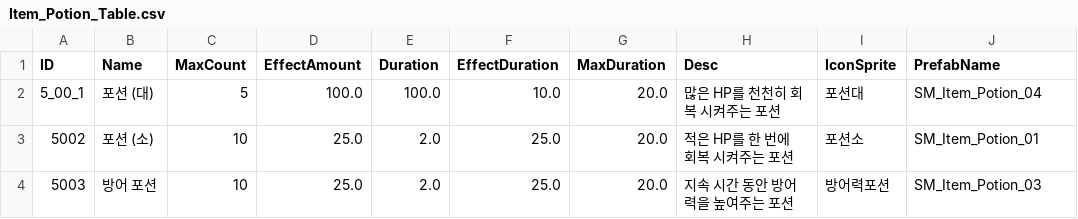
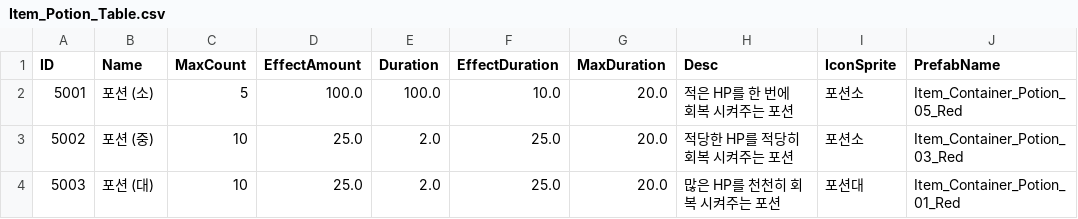
Before and after one commit to kupka05/Project_DR_KHT, a CSV file: Project_DR/Assets/Resources/Item_Potion_Table.csv, drawn as a sheet.

```diff
--- a/Project_DR/Assets/Resources/Item_Potion_Table.csv
+++ b/Project_DR/Assets/Resources/Item_Potion_Table.csv
@@ -1,4 +1,4 @@
 ID,Name,MaxCount,EffectAmount,Duration,EffectDuration,MaxDuration,Desc,IconSprite,PrefabName
-5_00_1,포션 (대),5,100.0,100.0,10.0,20.0,많은 HP를 천천히 회복 시켜주는 포션,포션대,SM_Item_Potion_04
-5002,포션 (소),10,25.0,2.0,25.0,20.0,적은 HP를 한 번에 회복 시켜주는 포션,포션소,SM_Item_Potion_01
-5003,방어 포션,10,25.0,2.0,25.0,20.0,지속 시간 동안 방어력을 높여주는 포션,방어력포션,SM_Item_Potion_03
+5001,포션 (소),5,100.0,100.0,10.0,20.0,적은 HP를 한 번에 회복 시켜주는 포션,포션소,Item_Container_Potion_05_Red
+5002,포션 (중),10,25.0,2.0,25.0,20.0,적당한 HP를 적당히 회복 시켜주는 포션,포션소,Item_Container_Potion_03_Red
+5003,포션 (대),10,25.0,2.0,25.0,20.0,많은 HP를 천천히 회복 시켜주는 포션,포션대,Item_Container_Potion_01_Red
```
Also changed, not shown: Project_DR/Assets/Resources/Item_Bomb_Table.csv, Project_DR/Assets/Resources/SkillEffect_Table.csv, 14 other files.
